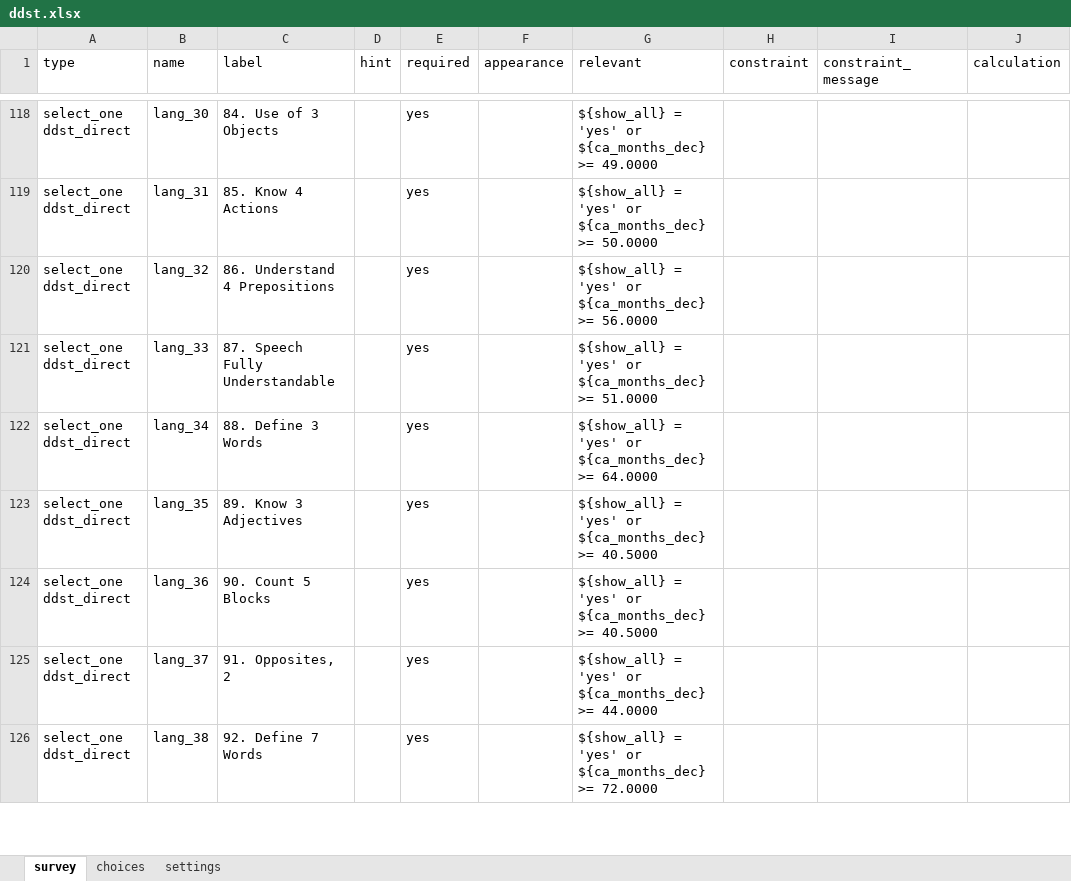
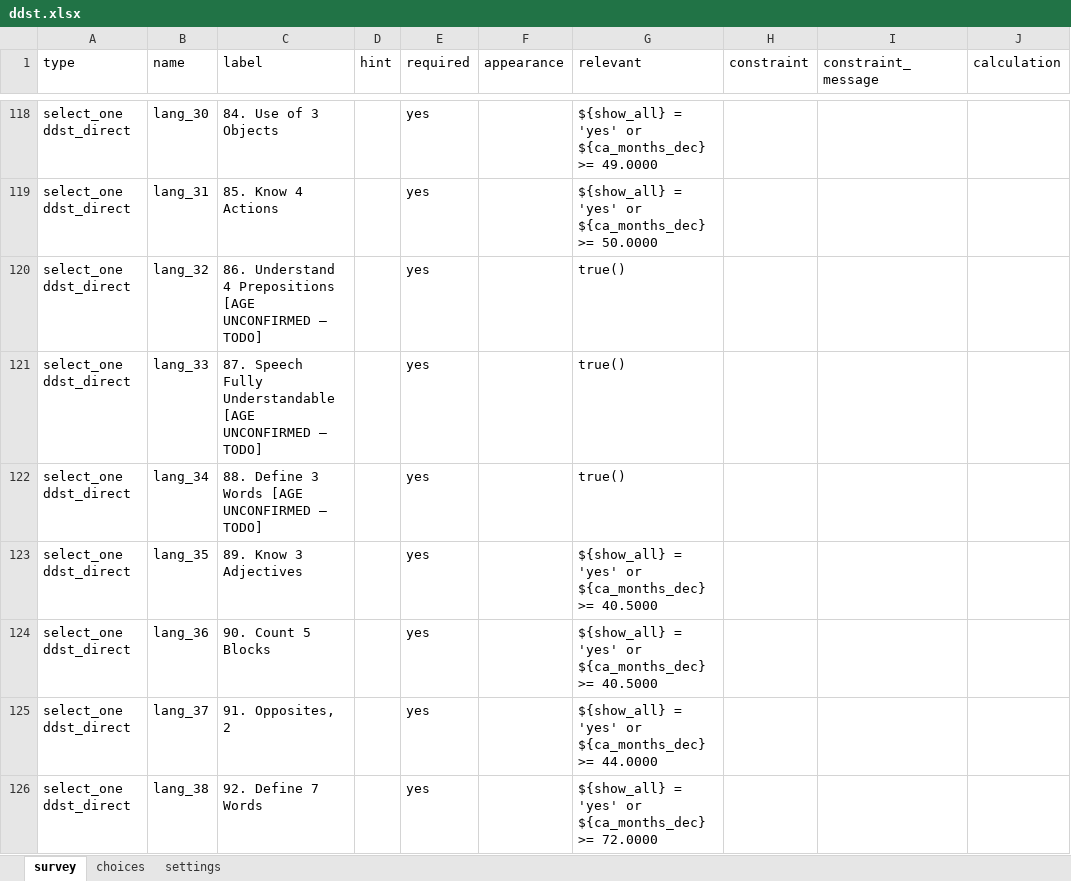
Before and after one commit to donthireddysaivarshini/satoruemr, an Excel workbook: forms/app/ddst.xlsx, sheet survey, drawn as a sheet; only a part is shown, gaps mark what is left out; values as stored, in another font and other column widths than the file's, no borders; the diff covers the shown part only; the diff names each change by its address in the sheet, - before the commit and + after, or states it on an @@ line.

```diff
--- a/forms/app/ddst.xlsx (sheet survey)
+++ b/forms/app/ddst.xlsx (sheet survey)
-C120 (label): 86. Understand 4 Prepositions
+C120 (label): 86. Understand 4 Prepositions [AGE UNCONFIRMED — TODO]
-G120 (relevant): ${show_all} = 'yes' or ${ca_months_dec} >= 56.0000
+G120 (relevant): true()
-C121 (label): 87. Speech Fully Understandable
+C121 (label): 87. Speech Fully Understandable [AGE UNCONFIRMED — TODO]
-G121 (relevant): ${show_all} = 'yes' or ${ca_months_dec} >= 51.0000
+G121 (relevant): true()
-C122 (label): 88. Define 3 Words
+C122 (label): 88. Define 3 Words [AGE UNCONFIRMED — TODO]
-G122 (relevant): ${show_all} = 'yes' or ${ca_months_dec} >= 64.0000
+G122 (relevant): true()
```
Also changed, not shown: 6 edited cells elsewhere in this sheet, forms/app/moca_assessment.xlsx, forms/app/vineland.xlsx, 28 other files.
